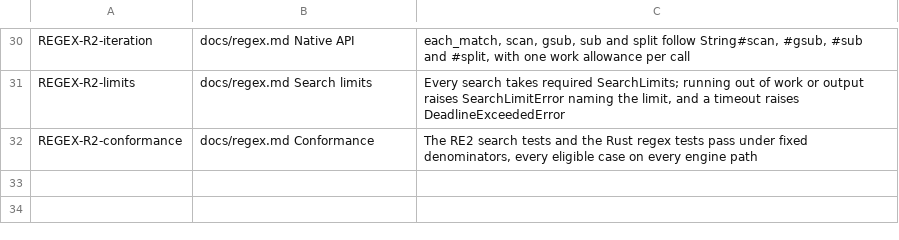
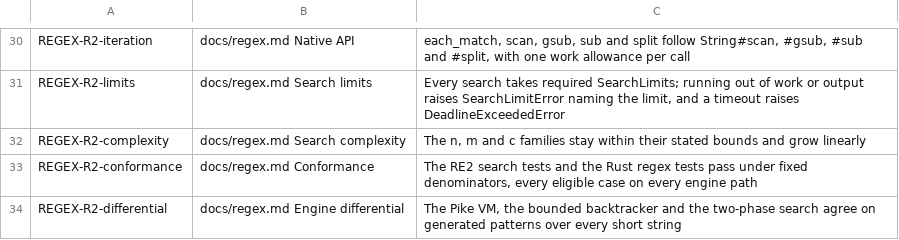
Before and after one commit to amberframework/mica, a TSV file: spec/requirements/regex.tsv, drawn as a sheet; only a part is shown, gaps mark what is left out; the diff names each change by its address in the sheet, - before the commit and + after, or states it on an @@ line.

Commit message:
Prove Mica::Regex searches linear and its engines in agreement
Add the n, m and c search complexity families (roadmap 6.8) with upper
envelopes, linear growth over x1..x8 and lower bounds; the engine
differential over generated patterns and every string up to length 6 over
a 4-letter alphabet, every engine path compared (2,184,400 cases in the
release campaign, 0 disagreements); the standalone PCRE2 match differential
(2,184,400 cases, 0 differences); and engine searches in the fuzz trial.

```diff
--- a/spec/requirements/regex.tsv
+++ b/spec/requirements/regex.tsv
+row 32: REGEX-R2-complexity | docs/regex.md Search complexity | The n, m and c families stay within their stated bounds and grow linearly
+row 34: REGEX-R2-differential | docs/regex.md Engine differential | The Pike VM, the bounded backtracker and the two-phase search agree on generated patterns over every short string
```
Also changed, not shown: 6 other files.
